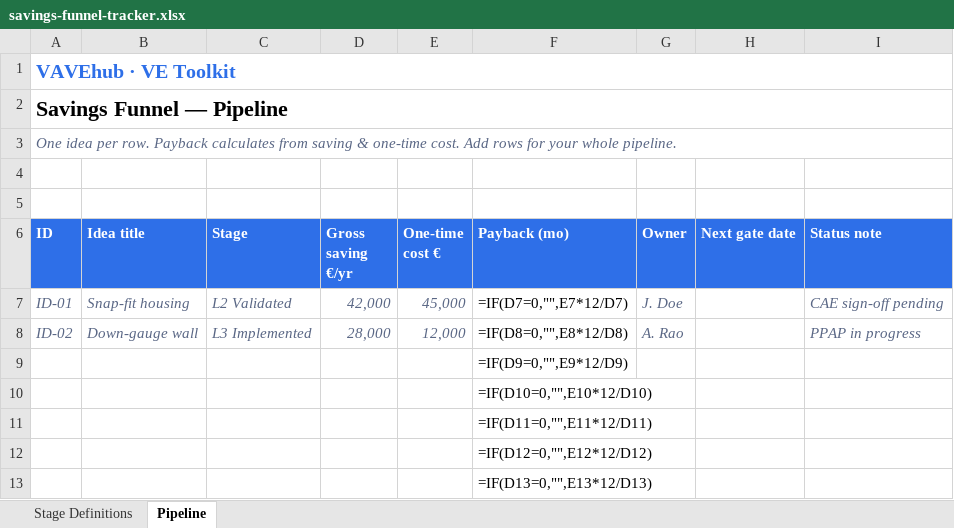
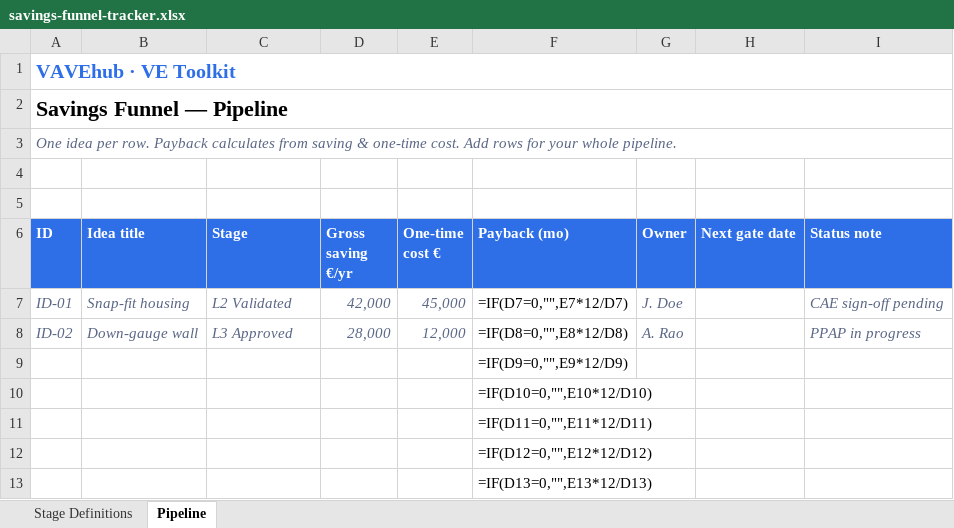
Before and after one commit to bhosaleavinash546/Value-Engineering, an Excel workbook: toolkit/savings-funnel-tracker.xlsx, sheet Pipeline, drawn as a sheet; only a part is shown; values as stored, in another font and other column widths than the file's, no borders; formulas without a stored value are shown as written; the diff names each change by its address in the sheet, - before the commit and + after, or states it on an @@ line.

```diff
--- a/toolkit/savings-funnel-tracker.xlsx (sheet Pipeline)
+++ b/toolkit/savings-funnel-tracker.xlsx (sheet Pipeline)
-C8 (Stage): L3 Implemented
+C8 (Stage): L3 Approved
```
Also changed, not shown: sheet Stage Definitions, 13 other files.
